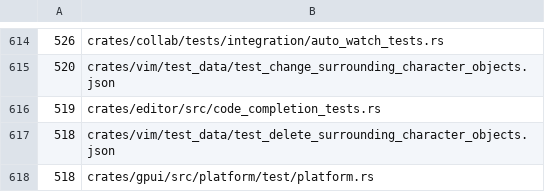
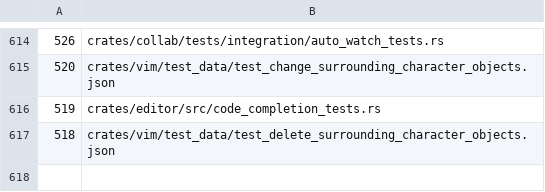
Before and after one commit to dotbrains/mav, a TSV file: script/file-line-baseline.tsv, drawn as a sheet; only a part is shown, gaps mark what is left out; the diff names each change by its address in the sheet, - before the commit and + after, or states it on an @@ line.

Commit message:
refactor: split test screen capture helper

```diff
--- a/script/file-line-baseline.tsv
+++ b/script/file-line-baseline.tsv
-row 618: 518 | crates/gpui/src/platform/test/platform.rs
```
Also changed, not shown: 2 other files.
